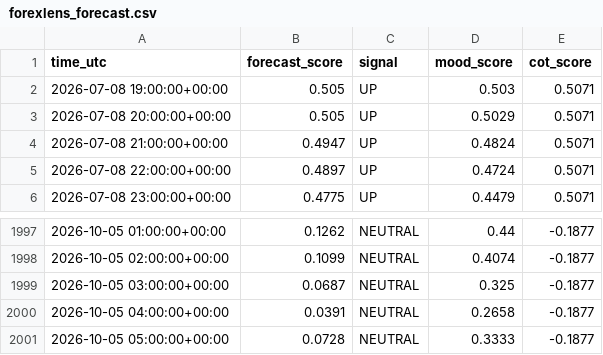
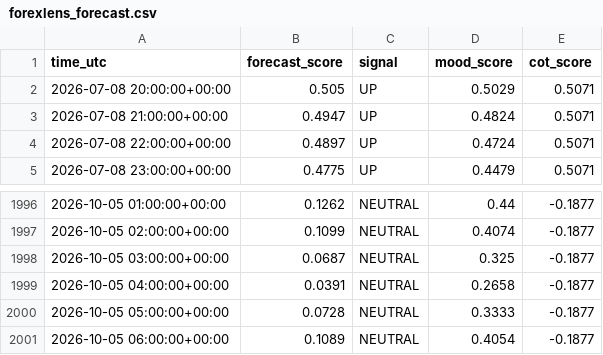
Before and after one commit to sonatinep-hirose/yencast-web-v08, a CSV file: forexlens_forecast.csv, drawn as a sheet; only a part is shown, gaps mark what is left out; removed rows and columns are numbered as before the commit, all else as after; the diff names each change by its address in the sheet, - before the commit and + after, or states it on an @@ line.

Commit message:
update: forexlens data

```diff
--- a/forexlens_forecast.csv
+++ b/forexlens_forecast.csv
-row 2: 2026-07-08 19:00:00+00:00 | 0.505 | UP | 0.503 | 0.5071
+row 2001: 2026-10-05 06:00:00+00:00 | 0.1089 | NEUTRAL | 0.4054 | -0.1877
```
Also changed, not shown: forexlens_cot.csv, forexlens_news_mood.csv.
